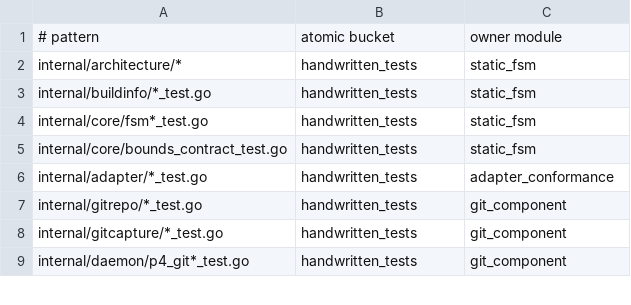
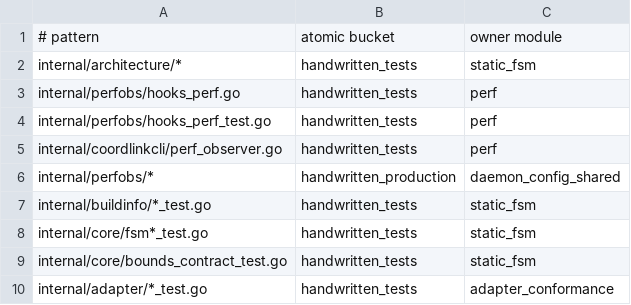
Before and after one commit to pilixiaohui/coordplane, a TSV file: scripts/loc-manifest.tsv, drawn as a sheet; only a part is shown; the shorter side is filled out with more unchanged rows.

```diff
--- a/scripts/loc-manifest.tsv
+++ b/scripts/loc-manifest.tsv
@@ -2,2 +2,6 @@
 internal/architecture/*|handwritten_tests|static_fsm
+internal/perfobs/hooks_perf.go|handwritten_tests|perf
+internal/perfobs/hooks_perf_test.go|handwritten_tests|perf
+internal/coordlinkcli/perf_observer.go|handwritten_tests|perf
+internal/perfobs/*|handwritten_production|daemon_config_shared
 internal/buildinfo/*_test.go|handwritten_tests|static_fsm
```
Also changed, not shown: 34 other files.
